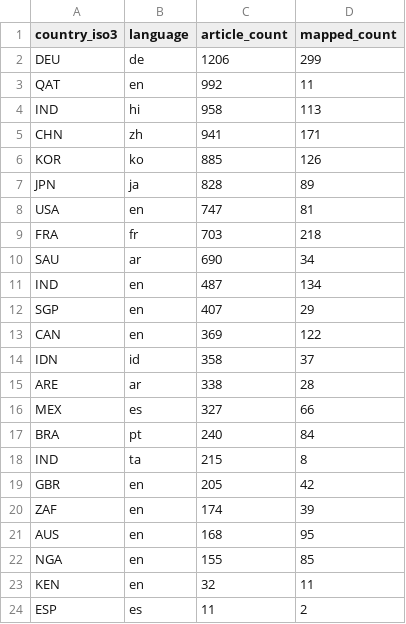
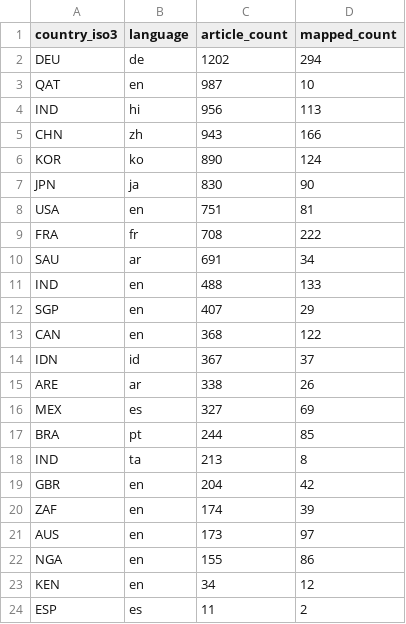
Before and after one commit to techpolicycomms/dclo-dual-track-dashboard, a CSV file: data/gold/dclo_news_country_summary.csv, drawn as a sheet.

```diff
--- a/data/gold/dclo_news_country_summary.csv
+++ b/data/gold/dclo_news_country_summary.csv
@@ -1,24 +1,24 @@
 country_iso3,language,article_count,mapped_count
-DEU,de,1206,299
-QAT,en,992,11
-IND,hi,958,113
-CHN,zh,941,171
-KOR,ko,885,126
-JPN,ja,828,89
-USA,en,747,81
-FRA,fr,703,218
-SAU,ar,690,34
-IND,en,487,134
+DEU,de,1202,294
+QAT,en,987,10
+IND,hi,956,113
+CHN,zh,943,166
+KOR,ko,890,124
+JPN,ja,830,90
+USA,en,751,81
+FRA,fr,708,222
+SAU,ar,691,34
+IND,en,488,133
 SGP,en,407,29
-CAN,en,369,122
-IDN,id,358,37
-ARE,ar,338,28
-MEX,es,327,66
-BRA,pt,240,84
-IND,ta,215,8
-GBR,en,205,42
+CAN,en,368,122
+IDN,id,367,37
+ARE,ar,338,26
+MEX,es,327,69
+BRA,pt,244,85
+IND,ta,213,8
+GBR,en,204,42
 ZAF,en,174,39
-AUS,en,168,95
-NGA,en,155,85
-KEN,en,32,11
+AUS,en,173,97
+NGA,en,155,86
+KEN,en,34,12
 ESP,es,11,2
```
Also changed, not shown: 2 other files.
